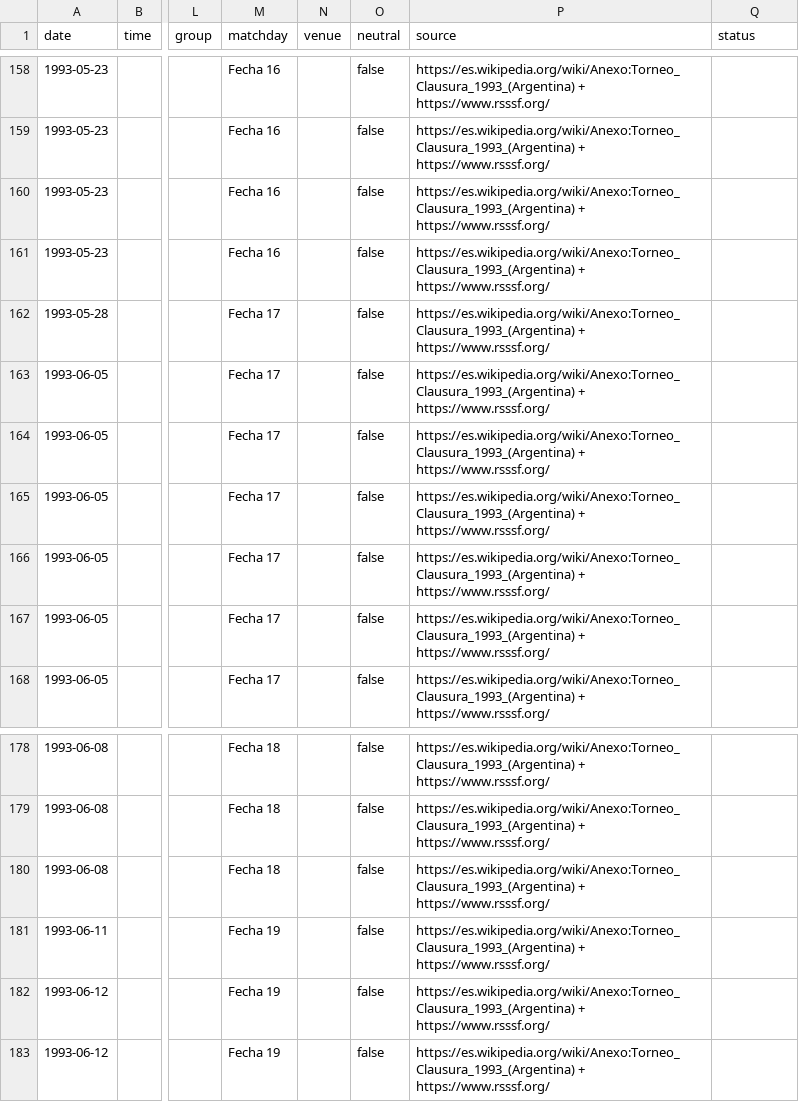
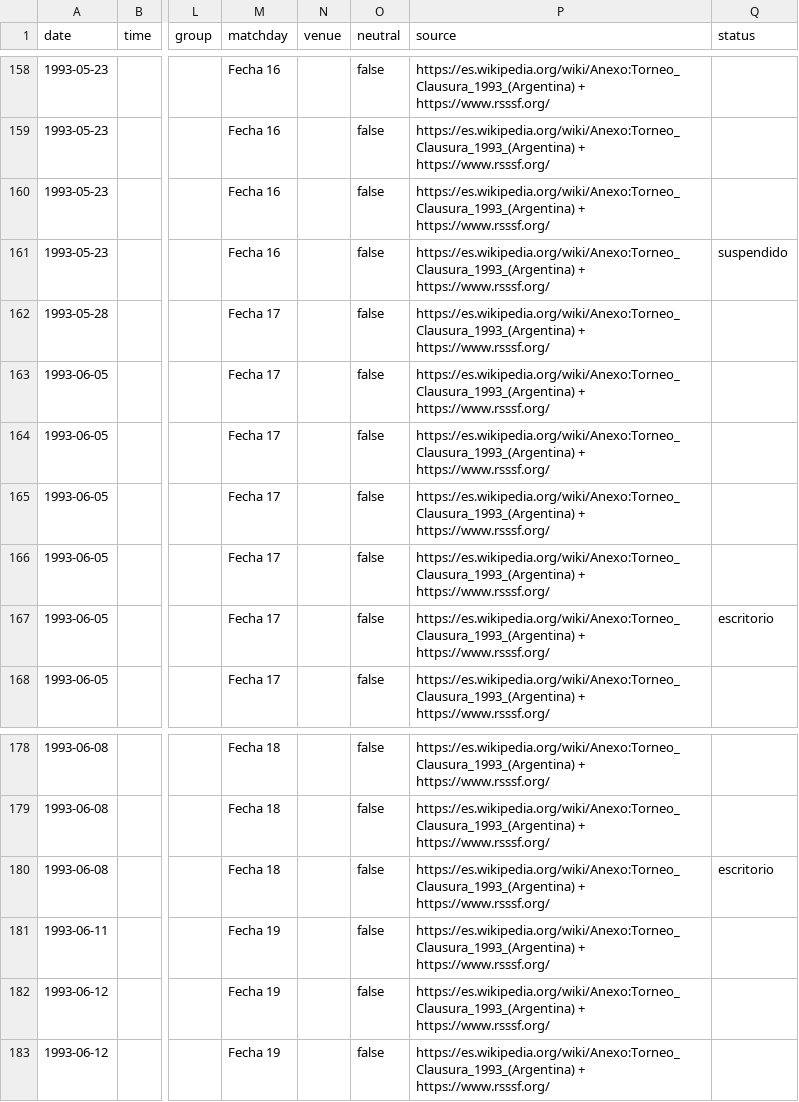
Before and after one commit to rhinoah/futbol-argentino-data, a CSV file: data/partidos-1993.csv, drawn as a sheet; only a part is shown, gaps mark what is left out; the diff names each change by its address in the sheet, - before the commit and + after, or states it on an @@ line.

```diff
--- a/data/partidos-1993.csv
+++ b/data/partidos-1993.csv
-Q161 (status): (empty)
+Q161 (status): suspendido
-Q167 (status): (empty)
+Q167 (status): escritorio
-Q180 (status): (empty)
+Q180 (status): escritorio
```
Also changed, not shown: 5 other files.
